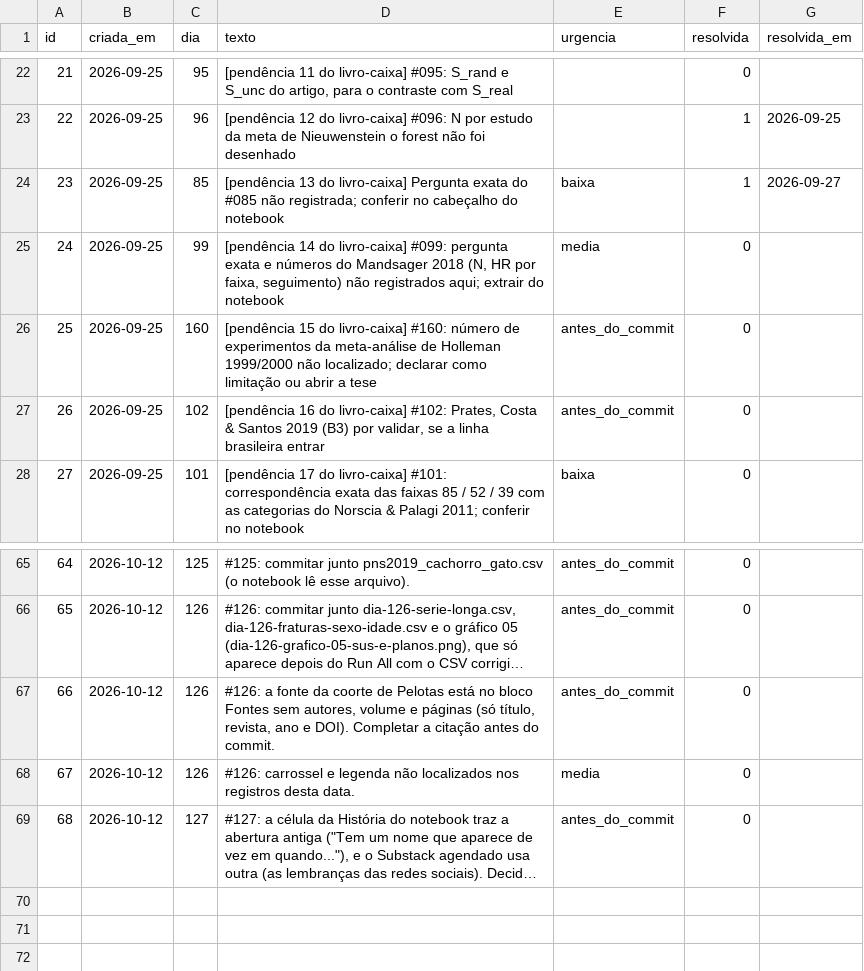
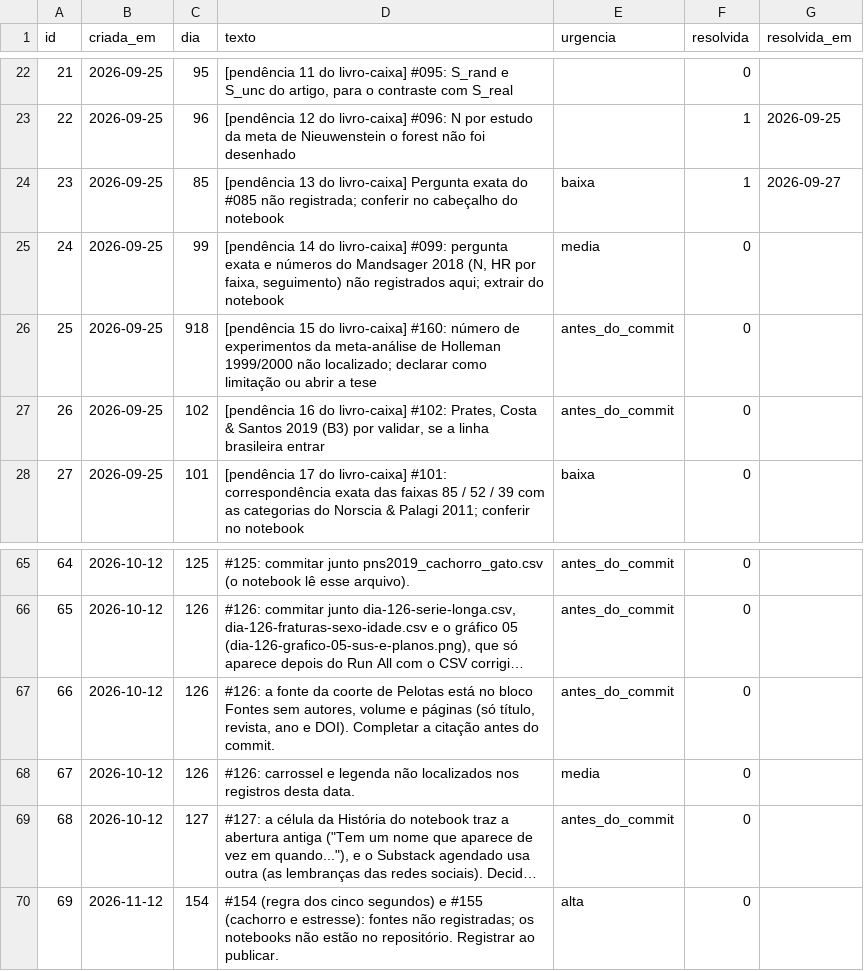
Before and after one commit to anac82/365-probabilidades, a CSV file: banco/csv/pendencias.csv, drawn as a sheet; only a part is shown, gaps mark what is left out; long unchanged cells end in …; the diff names each change by its address in the sheet, - before the commit and + after, or states it on an @@ line.

```diff
--- a/banco/csv/pendencias.csv
+++ b/banco/csv/pendencias.csv
-C26 (dia): 160
+C26 (dia): 918
+row 70: 69 | 2026-11-12 | 154 | #154 (regra dos cinco segundos) e #155 (cachorro e estresse): fontes não registradas; os notebooks não estão no repositório. Registrar ao publicar. | alta | 0
```
Also changed, not shown: banco/csv/fontes_uso.csv, 4 other files.
